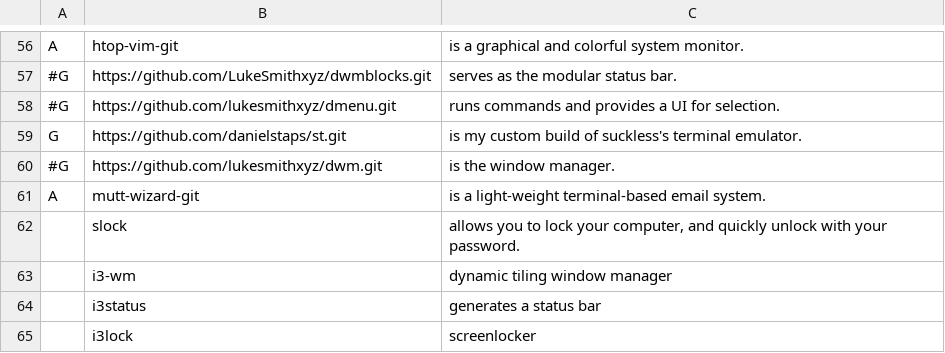
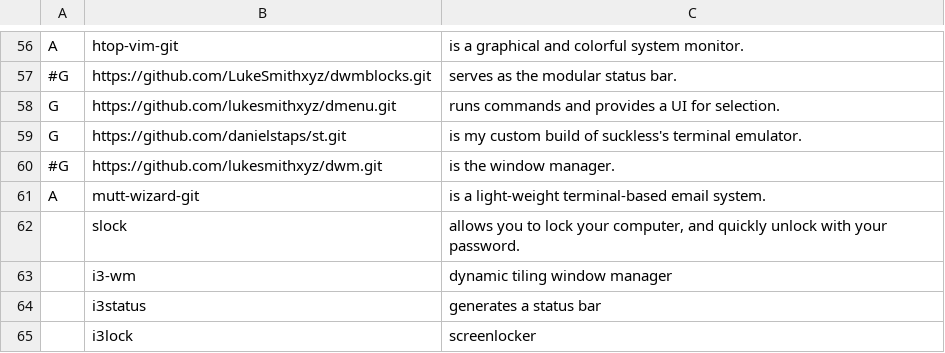
Before and after one commit to danielstaps/LARBS, a CSV file: progs.csv, drawn as a sheet; only a part is shown, gaps mark what is left out.

Commit message:
Add dmenu from Lukas

```diff
--- a/progs.csv
+++ b/progs.csv
@@ -57,3 +57,3 @@ A,htop-vim-git,"is a graphical and colorful system monitor."
 #G,https://github.com/LukeSmithxyz/dwmblocks.git,"serves as the modular status bar."
-#G,https://github.com/lukesmithxyz/dmenu.git,"runs commands and provides a UI for selection."
+G,https://github.com/lukesmithxyz/dmenu.git,"runs commands and provides a UI for selection."
 G,https://github.com/danielstaps/st.git,"is my custom build of suckless's terminal emulator."
```
